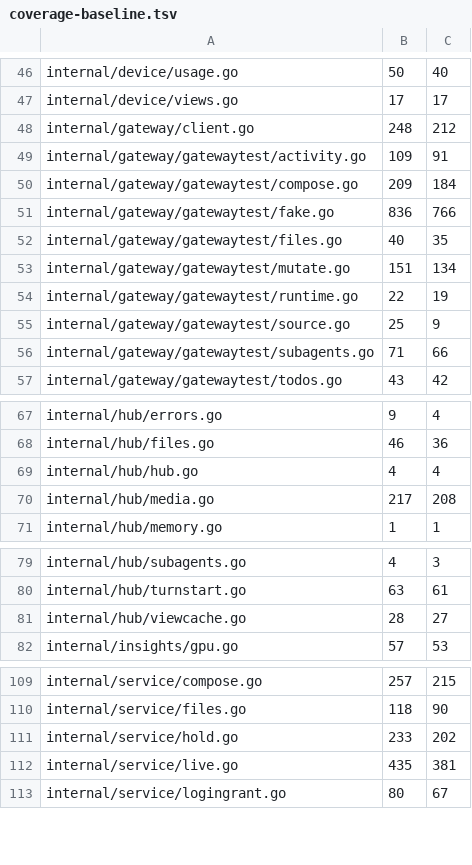
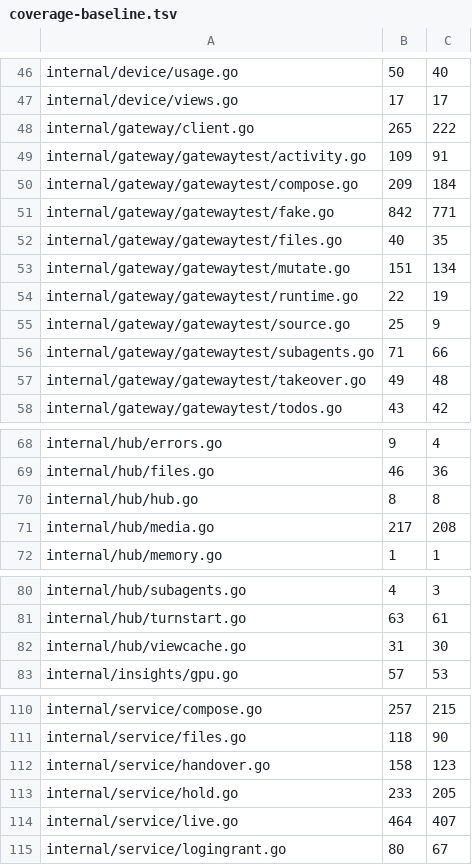
Before and after one commit to USA-RedDragon/talaria, a TSV file: hub/.github/coverage-baseline.tsv, drawn as a sheet; only a part is shown, gaps mark what is left out; the diff covers the shown part only.

```diff
--- a/hub/.github/coverage-baseline.tsv
+++ b/hub/.github/coverage-baseline.tsv
@@ -47,6 +47,6 @@ internal/device/usage.go	50	40
 internal/device/views.go	17	17
-internal/gateway/client.go	248	212
+internal/gateway/client.go	265	222
 internal/gateway/gatewaytest/activity.go	109	91
 internal/gateway/gatewaytest/compose.go	209	184
-internal/gateway/gatewaytest/fake.go	836	766
+internal/gateway/gatewaytest/fake.go	842	771
 internal/gateway/gatewaytest/files.go	40	35
@@ -56,2 +56,3 @@ internal/gateway/gatewaytest/source.go	25	9
 internal/gateway/gatewaytest/subagents.go	71	66
+internal/gateway/gatewaytest/takeover.go	49	48
 internal/gateway/gatewaytest/todos.go	43	42
@@ -68,3 +69,3 @@ internal/hub/errors.go	9	4
 internal/hub/files.go	46	36
-internal/hub/hub.go	4	4
+internal/hub/hub.go	8	8
 internal/hub/media.go	217	208
@@ -80,3 +81,3 @@ internal/hub/subagents.go	4	3
 internal/hub/turnstart.go	63	61
-internal/hub/viewcache.go	28	27
+internal/hub/viewcache.go	31	30
 internal/insights/gpu.go	57	53
@@ -110,4 +111,5 @@ internal/service/compose.go	257	215
 internal/service/files.go	118	90
-internal/service/hold.go	233	202
-internal/service/live.go	435	381
+internal/service/handover.go	158	123
+internal/service/hold.go	233	205
+internal/service/live.go	464	407
 internal/service/logingrant.go	80	67
```
Also changed, not shown: 9 edited cells elsewhere in this file, 1 other file.
